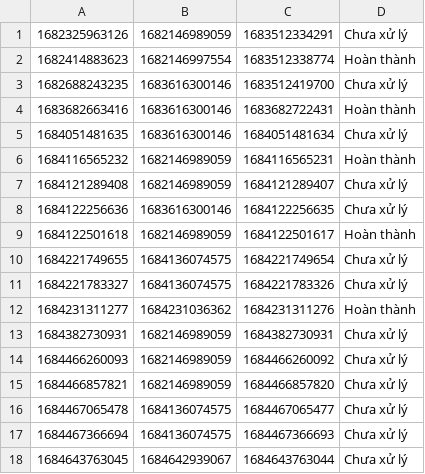
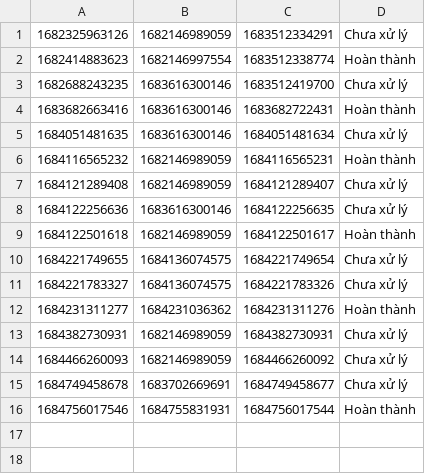
Before and after one commit to caominhanh151098/CaseStudy_ClockShop, a CSV file: data/order.csv, drawn as a sheet; removed rows and columns are numbered as before the commit, all else as after; the diff names each change by its address in the sheet, - before the commit and + after, or states it on an @@ line.

```diff
--- a/data/order.csv
+++ b/data/order.csv
-row 15: 1684466857821 | 1682146989059 | 1684466857820 | Chưa xử lý
-row 16: 1684467065478 | 1684136074575 | 1684467065477 | Chưa xử lý
-row 17: 1684467366694 | 1684136074575 | 1684467366693 | Chưa xử lý
-row 18: 1684643763045 | 1684642939067 | 1684643763044 | Chưa xử lý
+row 15: 1684749458678 | 1683702669691 | 1684749458677 | Chưa xử lý
+row 16: 1684756017546 | 1684755831931 | 1684756017544 | Hoàn thành
```
Also changed, not shown: data/cart.csv, data/orderdetail.csv, 12 other files.
